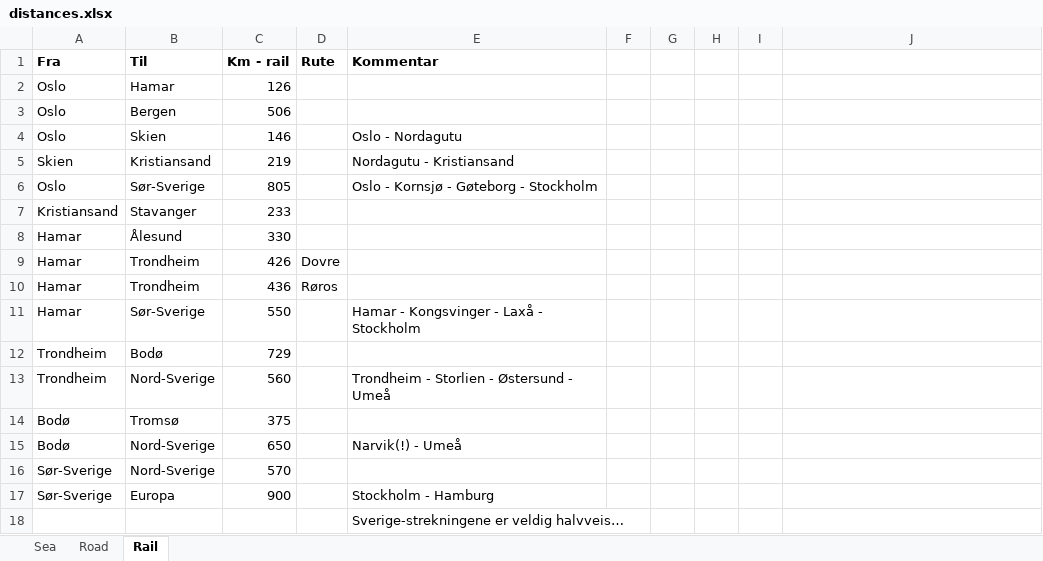
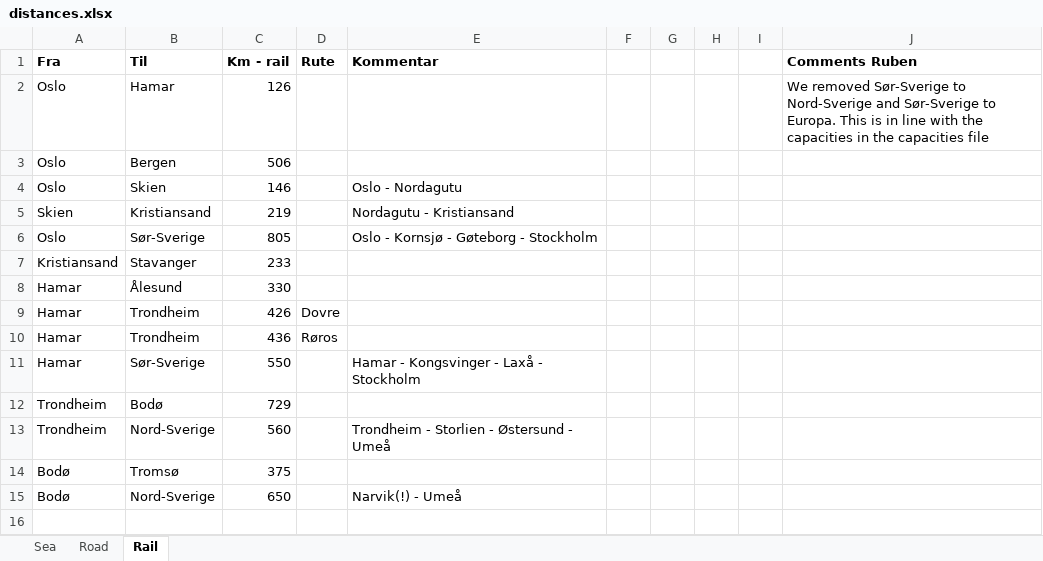
Before and after one commit to SteffenBakker/STraM_ntnu_development, an Excel workbook: Data/distances.xlsx, sheet Rail, drawn as a sheet; values as stored, in another font and other column widths than the file's, no borders; table styles not drawn; the diff names each change by its address in the sheet, - before the commit and + after, or states it on an @@ line.

```diff
--- a/Data/distances.xlsx (sheet Rail)
+++ b/Data/distances.xlsx (sheet Rail)
-J1: (empty)
+J1: Comments Ruben
-J2 (Comments Ruben): (empty)
+J2 (Comments Ruben): We removed Sør-Sverige to Nord-Sverige and Sør-Sverige to Europa. This is in line with the capacities in the capacities file
-row 16: Sør-Sverige | Nord-Sverige | 570
-row 17: Sør-Sverige | Europa | 900 |  | Stockholm - Hamburg
-row 18:  |  |  |  | Sverige-strekningene er veldig halvveis…
```
Also changed, not shown: sheet Sea, sheet Road.
